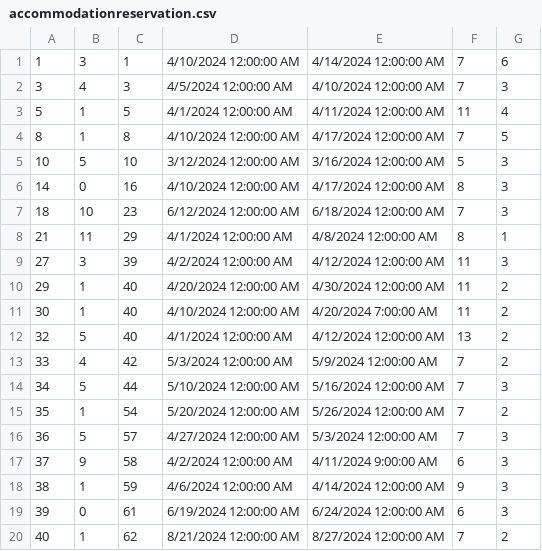
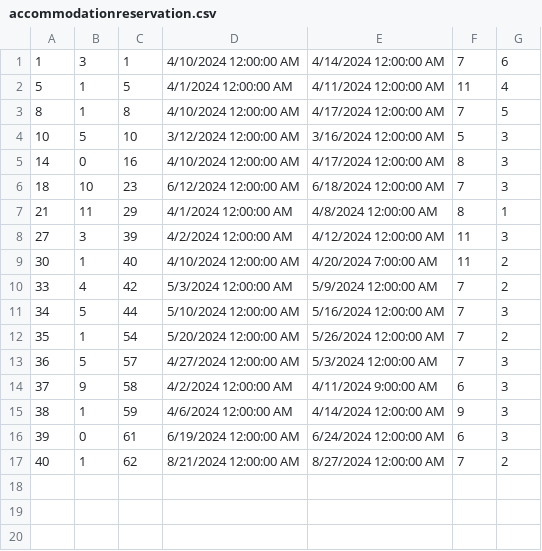
Before and after one commit to ninapoposki/booking-app, a CSV file: Resources/Data/accommodationreservation.csv, drawn as a sheet; the diff names each change by its address in the sheet, - before the commit and + after, or states it on an @@ line.

```diff
--- a/Resources/Data/accommodationreservation.csv
+++ b/Resources/Data/accommodationreservation.csv
-row 2: 3 | 4 | 3 | 4/5/2024 12:00:00 AM | 4/10/2024 12:00:00 AM | 7 | 3
-row 10: 29 | 1 | 40 | 4/20/2024 12:00:00 AM | 4/30/2024 12:00:00 AM | 11 | 2
-row 12: 32 | 5 | 40 | 4/1/2024 12:00:00 AM | 4/12/2024 12:00:00 AM | 13 | 2
```
Also changed, not shown: Resources/Data/accommodation.csv, Resources/Data/accommodationGrade.csv, 7 other files.
